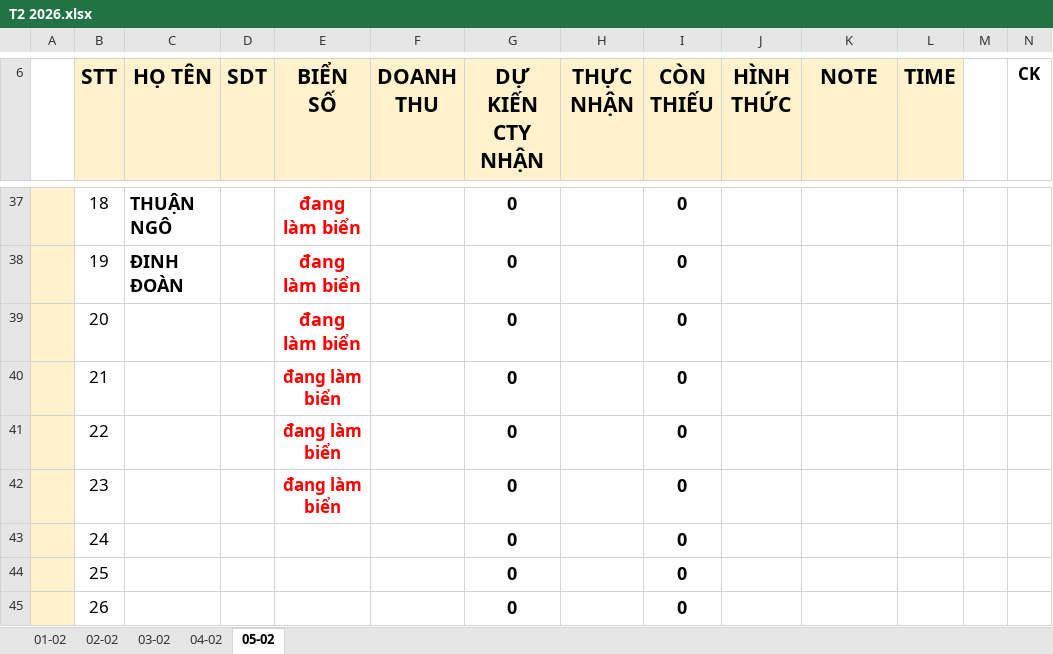
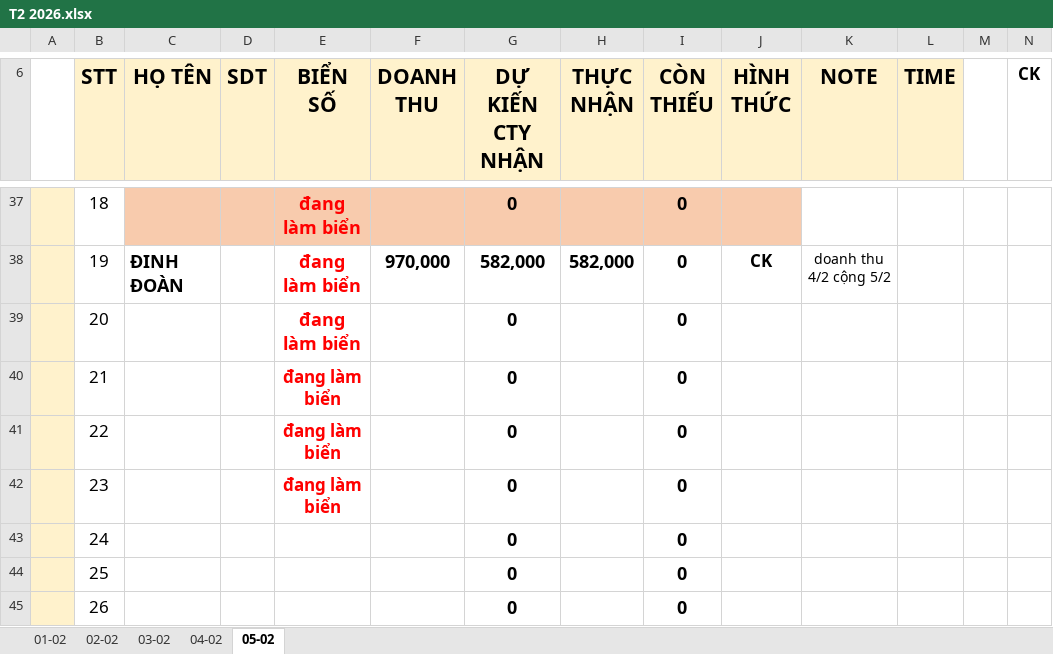
Before and after one commit to Kajumisu123/MinhHaiDriver2, an Excel workbook: Theo dõi/T2 2026.xlsx, sheet 05-02, drawn as a sheet; only a part is shown, gaps mark what is left out; values as stored, in another font and other column widths than the file's, no borders; removed rows and columns are numbered as before the commit, all else as after; rows hold the shown columns only; the diff covers the shown part only; the diff names each change by its address in the sheet, - before the commit and + after, or states it on an @@ line.

```diff
--- a/Theo dõi/T2 2026.xlsx (sheet 05-02)
+++ b/Theo dõi/T2 2026.xlsx (sheet 05-02)
-C37 (HỌ TÊN): THUẬN NGÔ
+C37 (HỌ TÊN): (empty)
-C37:J37 fill: none
+C37:J37 fill: #F8CBAD
-row 38:  | 19 | ĐINH ĐOÀN |  | đang làm biển |  | 0 |  | 0
+row 38:  | 19 | ĐINH ĐOÀN |  | đang làm biển | 970,000 | 582,000 | 582,000 | 0 | CK | doanh thu 4/2 cộng 5/2
```
Also changed, not shown: 13 added rows, 13 removed rows, 23 edited cells and cell formats elsewhere in this sheet, 2 other files.
